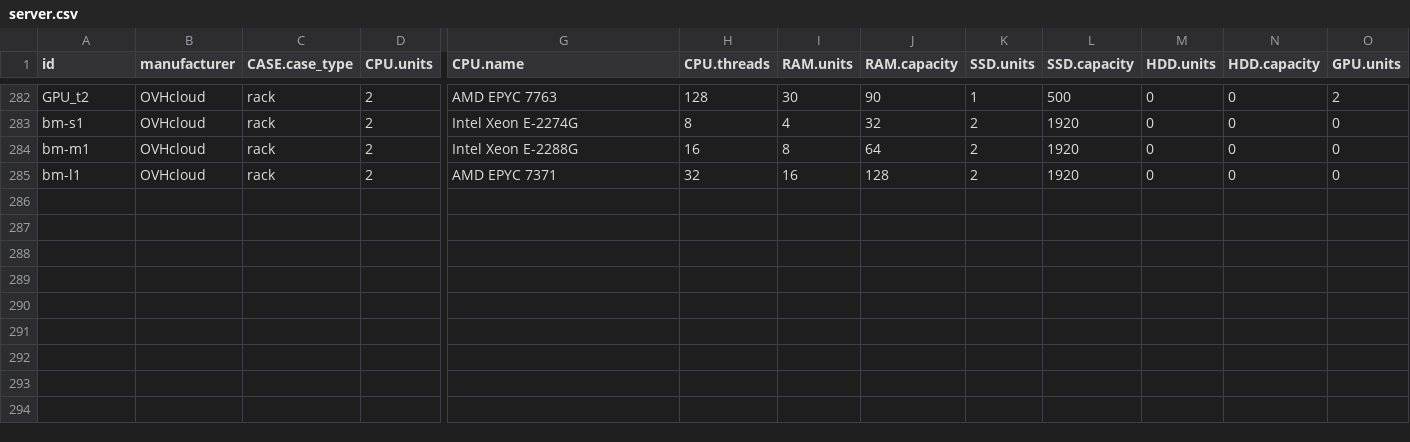
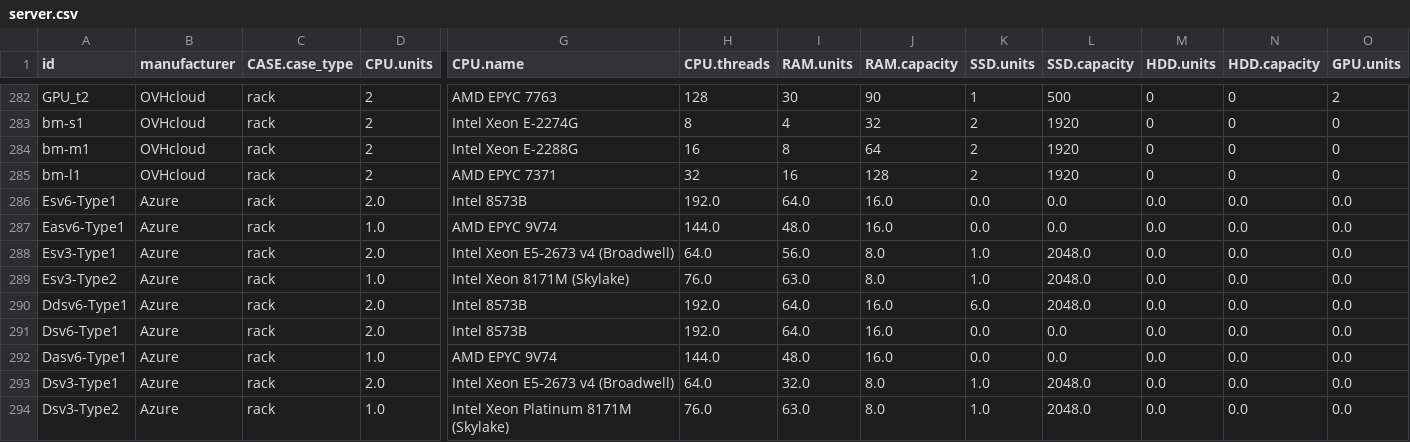
Before and after one commit to Boavizta/boaviztapi, a CSV file: boaviztapi/data/archetypes/server.csv, drawn as a sheet; only a part is shown, gaps mark what is left out; rows hold the shown columns only; the diff names each change by its address in the sheet, - before the commit and + after, or states it on an @@ line.

Commit message:
Adding v6 series for azure and fwe correction in the azure process

```diff
--- a/boaviztapi/data/archetypes/server.csv
+++ b/boaviztapi/data/archetypes/server.csv
+row 286: Esv6-Type1 | Azure | rack | 2.0 | Intel 8573B | 192.0 | 64.0 | 16.0 | 0.0 | 0.0 | 0.0 | 0.0 | 0.0
+row 287: Easv6-Type1 | Azure | rack | 1.0 | AMD EPYC 9V74 | 144.0 | 48.0 | 16.0 | 0.0 | 0.0 | 0.0 | 0.0 | 0.0
+row 288: Esv3-Type1 | Azure | rack | 2.0 | Intel Xeon E5‑2673 v4 (Broadwell) | 64.0 | 56.0 | 8.0 | 1.0 | 2048.0 | 0.0 | 0.0 | 0.0
+row 289: Esv3-Type2 | Azure | rack | 1.0 | Intel Xeon 8171M (Skylake) | 76.0 | 63.0 | 8.0 | 1.0 | 2048.0 | 0.0 | 0.0 | 0.0
+row 290: Ddsv6-Type1 | Azure | rack | 2.0 | Intel 8573B | 192.0 | 64.0 | 16.0 | 6.0 | 2048.0 | 0.0 | 0.0 | 0.0
+row 291: Dsv6-Type1 | Azure | rack | 2.0 | Intel 8573B | 192.0 | 64.0 | 16.0 | 0.0 | 0.0 | 0.0 | 0.0 | 0.0
+row 292: Dasv6-Type1 | Azure | rack | 1.0 | AMD EPYC 9V74 | 144.0 | 48.0 | 16.0 | 0.0 | 0.0 | 0.0 | 0.0 | 0.0
+row 293: Dsv3-Type1 | Azure | rack | 2.0 | Intel Xeon E5‑2673 v4 (Broadwell) | 64.0 | 32.0 | 8.0 | 1.0 | 2048.0 | 0.0 | 0.0 | 0.0
+row 294: Dsv3-Type2 | Azure | rack | 1.0 | Intel Xeon Platinum 8171M (Skylake) | 76.0 | 63.0 | 8.0 | 1.0 | 2048.0 | 0.0 | 0.0 | 0.0
```
Also changed, not shown: boaviztapi/data/crowdsourcing/cpu_specs.csv, 2 other files.
